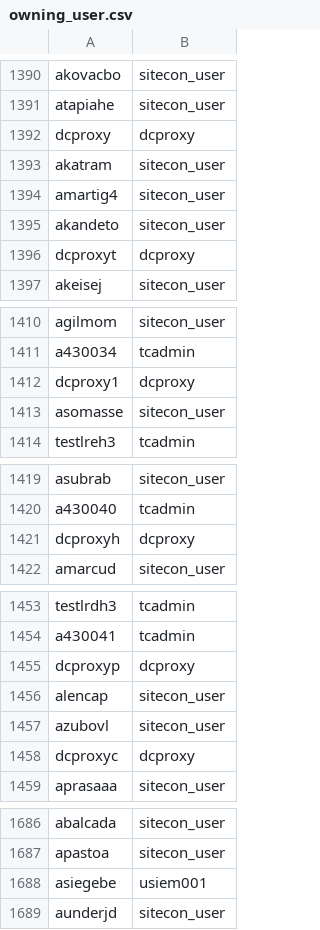
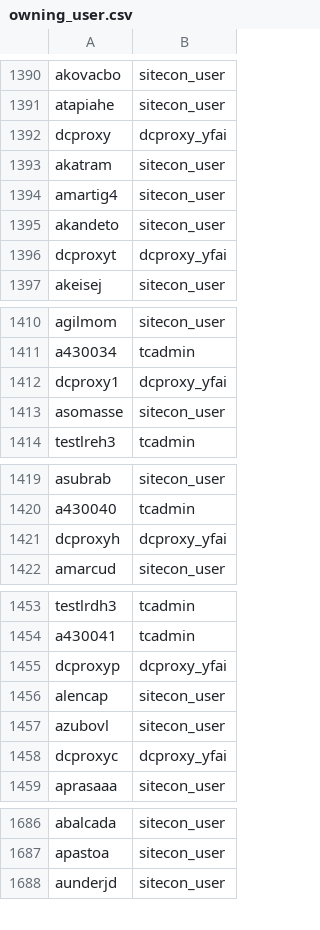
Before and after one commit to sandeepmohan23/yfai_data_migration, a CSV file: Mapping_CSVs/owning_user.csv, drawn as a sheet; only a part is shown, gaps mark what is left out; the diff covers the shown part only.

```diff
--- a/Mapping_CSVs/owning_user.csv
+++ b/Mapping_CSVs/owning_user.csv
@@ -1391,3 +1391,3 @@ akovacbo|sitecon_user
 atapiahe|sitecon_user
-dcproxy|dcproxy
+dcproxy|dcproxy_yfai
 akatram|sitecon_user
@@ -1395,3 +1395,3 @@ amartig4|sitecon_user
 akandeto|sitecon_user
-dcproxyt|dcproxy
+dcproxyt|dcproxy_yfai
 akeisej|sitecon_user
@@ -1411,3 +1411,3 @@ agilmom|sitecon_user
 a430034|tcadmin
-dcproxy1|dcproxy
+dcproxy1|dcproxy_yfai
 asomasse|sitecon_user
@@ -1420,3 +1420,3 @@ asubrab|sitecon_user
 a430040|tcadmin
-dcproxyh|dcproxy
+dcproxyh|dcproxy_yfai
 amarcud|sitecon_user
@@ -1454,6 +1454,6 @@ testlrdh3|tcadmin
 a430041|tcadmin
-dcproxyp|dcproxy
+dcproxyp|dcproxy_yfai
 alencap|sitecon_user
 azubovl|sitecon_user
-dcproxyc|dcproxy
+dcproxyc|dcproxy_yfai
 aprasaaa|sitecon_user
@@ -1687,3 +1687,2 @@ abalcada|sitecon_user
 apastoa|sitecon_user
-asiegebe|usiem001
 aunderjd|sitecon_user
```
Also changed, not shown: 61 added rows and 6 edited cells elsewhere in this file.
